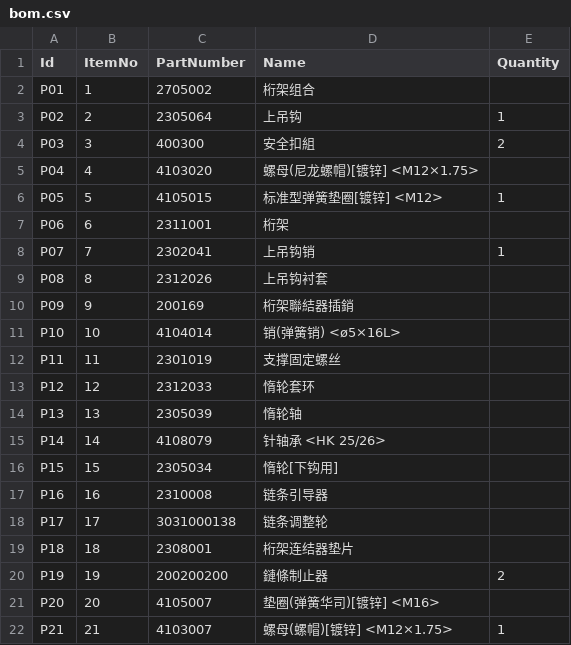
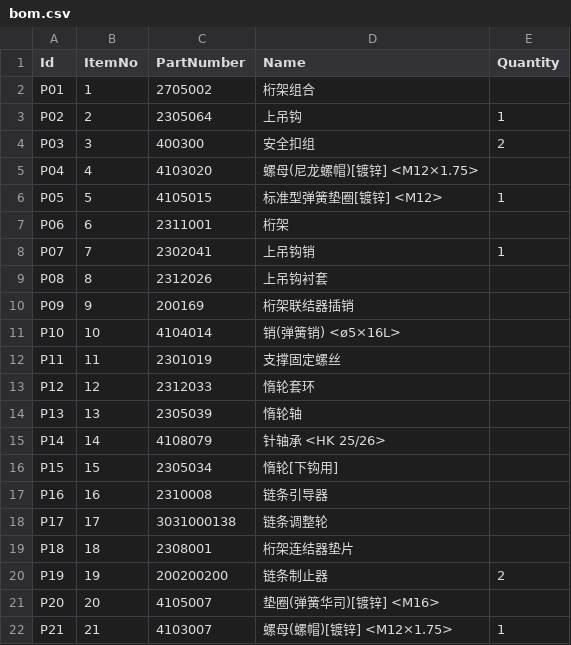
Before and after one commit to not-3-robot/ezbom, a CSV file: products/ch160-hook/bom.csv, drawn as a sheet; only a part is shown.

```diff
--- a/products/ch160-hook/bom.csv
+++ b/products/ch160-hook/bom.csv
@@ -3,3 +3,3 @@ P01,1,2705002,桁架组合,
 P02,2,2305064,上吊钩,1
-P03,3,400300,安全扣組,2
+P03,3,400300,安全扣组,2
 P04,4,4103020,螺母(尼龙螺帽)[镀锌] <M12×1.75>,
@@ -9,3 +9,3 @@ P07,7,2302041,上吊钩销,1
 P08,8,2312026,上吊钩衬套,
-P09,9,200169,桁架聯結器插銷,
+P09,9,200169,桁架联结器插销,
 P10,10,4104014,销(弹簧销) <ø5×16L>,
@@ -19,3 +19,3 @@ P17,17,3031000138,链条调整轮,
 P18,18,2308001,桁架连结器垫片,
-P19,19,200200200,鏈條制止器,2
+P19,19,200200200,链条制止器,2
 P20,20,4105007,垫圈(弹簧华司)[镀锌] <M16>,
```
Also changed, not shown: products/ch160-electric/bom.csv, products/ch160-motorshell/bom.csv, 45 other files.
